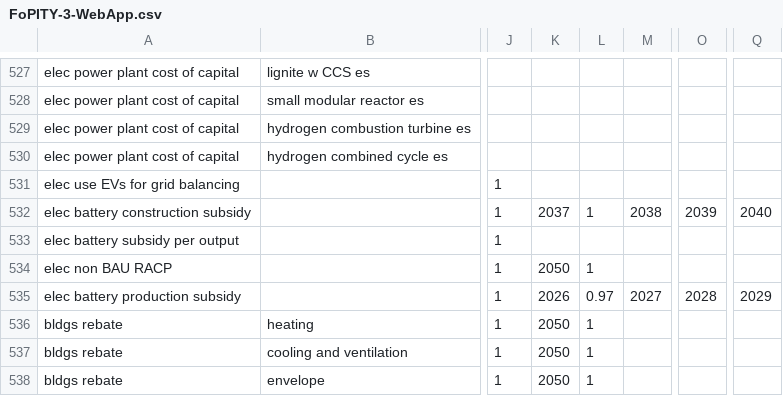
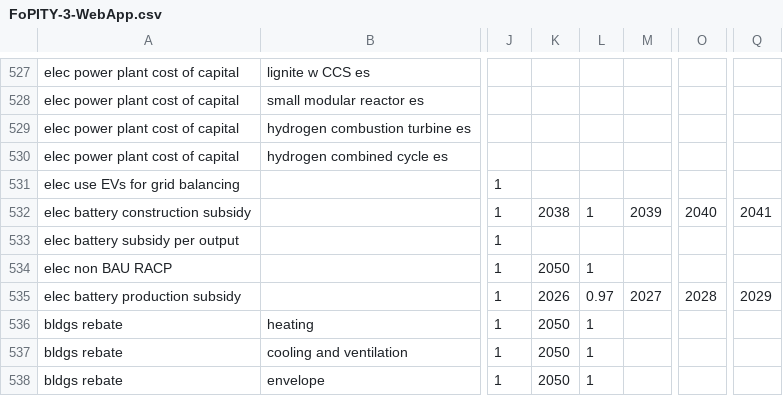
Before and after one commit to EnergyInnovation/eps-utah, a CSV file: InputData/plcy-schd/FoPITY/FoPITY-3-WebApp.csv, drawn as a sheet; only a part is shown, gaps mark what is left out; the diff names each change by its address in the sheet, - before the commit and + after, or states it on an @@ line.

```diff
--- a/InputData/plcy-schd/FoPITY/FoPITY-3-WebApp.csv
+++ b/InputData/plcy-schd/FoPITY/FoPITY-3-WebApp.csv
-K532: 2037
+K532: 2038
-M532: 2038
+M532: 2039
-O532: 2039
+O532: 2040
-Q532: 2040
+Q532: 2041
```
Also changed, not shown: InputData/plcy-schd/FoPITY/FoPITY-2-WebApp.csv, InputData/plcy-schd/FoPITY/FoPITY-2.csv, 15 other files.
